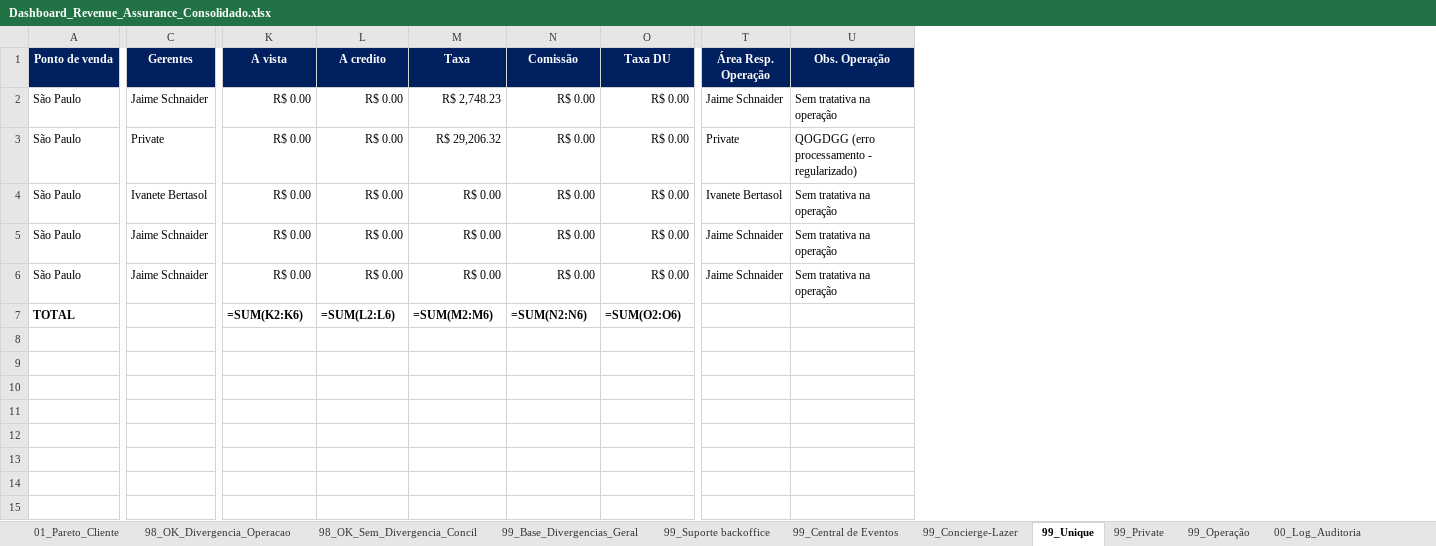
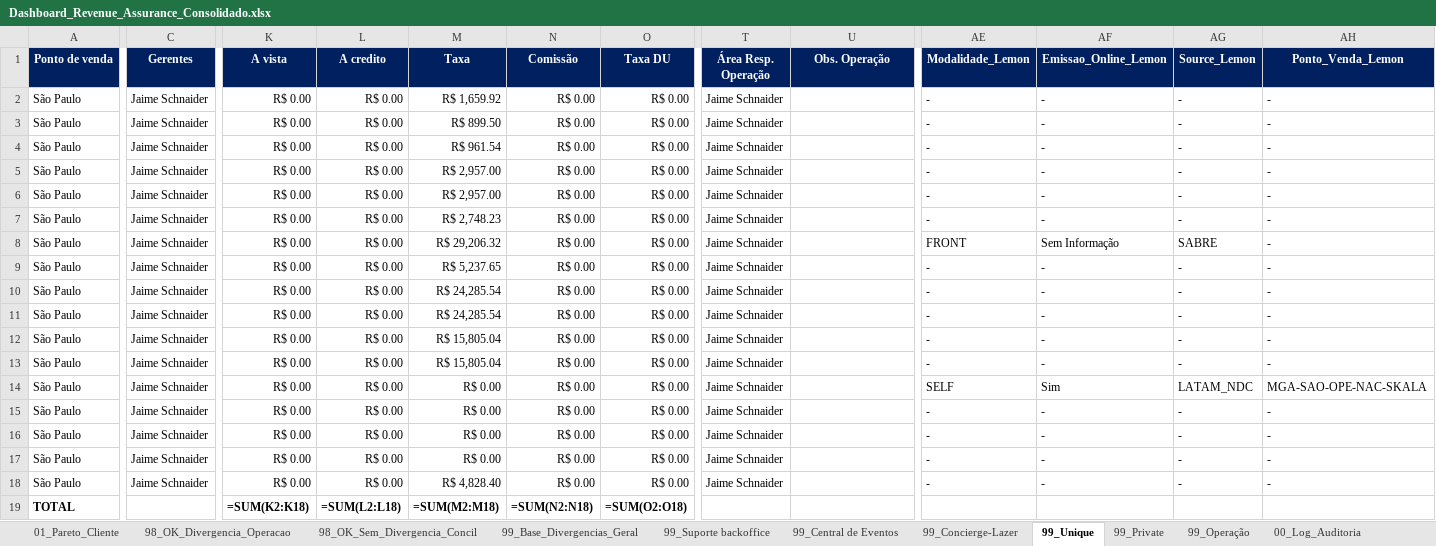
Before and after one commit to Mribeiro2025/revenue-assurance-app, an Excel workbook: Dashboard_Revenue_Assurance_Consolidado.xlsx, sheet 99_Unique, drawn as a sheet; only a part is shown, gaps mark what is left out; values as stored, in another font and other column widths than the file's, no borders; formulas without a stored value are shown as written; addresses are those after the commit; rows hold the shown columns only; the diff covers the shown part only; the diff names each change by its address in the sheet, - before the commit and + after, or states it on an @@ line.

```diff
--- a/Dashboard_Revenue_Assurance_Consolidado.xlsx (sheet 99_Unique)
+++ b/Dashboard_Revenue_Assurance_Consolidado.xlsx (sheet 99_Unique)
+column AE (Modalidade_Lemon), rows 7-8: - | FRONT; rows 14-16: SELF | - | -
+column AF (Emissao_Online_Lemon), rows 7-8: - | Sem Informação; rows 14-16: Sim | - | -
+column AG (Source_Lemon), rows 7-8: - | SABRE; rows 14-16: LATAM_NDC | - | -
+column AH (Ponto_Venda_Lemon), rows 7-8: - | -; rows 14-16: MGA-SAO-OPE-NAC-SKALA | - | -
+row 2: São Paulo | Jaime Schnaider | R$ 0.00 | R$ 0.00 | R$ 1,659.92 | R$ 0.00 | R$ 0.00 | Jaime Schnaider |  | - | - | - | -
+row 3: São Paulo | Jaime Schnaider | R$ 0.00 | R$ 0.00 | R$ 899.50 | R$ 0.00 | R$ 0.00 | Jaime Schnaider |  | - | - | - | -
+row 4: São Paulo | Jaime Schnaider | R$ 0.00 | R$ 0.00 | R$ 961.54 | R$ 0.00 | R$ 0.00 | Jaime Schnaider |  | - | - | - | -
+row 5: São Paulo | Jaime Schnaider | R$ 0.00 | R$ 0.00 | R$ 2,957.00 | R$ 0.00 | R$ 0.00 | Jaime Schnaider |  | - | - | - | -
+row 6: São Paulo | Jaime Schnaider | R$ 0.00 | R$ 0.00 | R$ 2,957.00 | R$ 0.00 | R$ 0.00 | Jaime Schnaider |  | - | - | - | -
-U7 (Obs. Operação): Sem tratativa na operação
+U7 (Obs. Operação): (empty)
-C8 (Gerentes): Private
+C8 (Gerentes): Jaime Schnaider
-T8 (Área Resp. Operação): Private
+T8 (Área Resp. Operação): Jaime Schnaider
-U8 (Obs. Operação): QOGDGG (erro processamento - regularizado)
+U8 (Obs. Operação): (empty)
+row 9: São Paulo | Jaime Schnaider | R$ 0.00 | R$ 0.00 | R$ 5,237.65 | R$ 0.00 | R$ 0.00 | Jaime Schnaider |  | - | - | - | -
+row 10: São Paulo | Jaime Schnaider | R$ 0.00 | R$ 0.00 | R$ 24,285.54 | R$ 0.00 | R$ 0.00 | Jaime Schnaider |  | - | - | - | -
+row 11: São Paulo | Jaime Schnaider | R$ 0.00 | R$ 0.00 | R$ 24,285.54 | R$ 0.00 | R$ 0.00 | Jaime Schnaider |  | - | - | - | -
+row 12: São Paulo | Jaime Schnaider | R$ 0.00 | R$ 0.00 | R$ 15,805.04 | R$ 0.00 | R$ 0.00 | Jaime Schnaider |  | - | - | - | -
+row 13: São Paulo | Jaime Schnaider | R$ 0.00 | R$ 0.00 | R$ 15,805.04 | R$ 0.00 | R$ 0.00 | Jaime Schnaider |  | - | - | - | -
-C14 (Gerentes): Ivanete Bertasol
+C14 (Gerentes): Jaime Schnaider
-T14 (Área Resp. Operação): Ivanete Bertasol
+T14 (Área Resp. Operação): Jaime Schnaider
-U14:U16 (Obs. Operação): Sem tratativa na operação
+U14:U16 (Obs. Operação): (empty)
+row 17: São Paulo | Jaime Schnaider | R$ 0.00 | R$ 0.00 | R$ 0.00 | R$ 0.00 | R$ 0.00 | Jaime Schnaider |  | - | - | - | -
+row 18: São Paulo | Jaime Schnaider | R$ 0.00 | R$ 0.00 | R$ 4,828.40 | R$ 0.00 | R$ 0.00 | Jaime Schnaider |  | - | - | - | -
-K19 (A vista): =SUM(K2:K6)
+K19 (A vista): =SUM(K2:K18)
-L19 (A credito): =SUM(L2:L6)
+L19 (A credito): =SUM(L2:L18)
-M19 (Taxa): =SUM(M2:M6)
+M19 (Taxa): =SUM(M2:M18)
-N19 (Comissão): =SUM(N2:N6)
+N19 (Comissão): =SUM(N2:N18)
-O19 (Taxa DU): =SUM(O2:O6)
+O19 (Taxa DU): =SUM(O2:O18)
```
Also changed, not shown: 3 edited cells elsewhere in this sheet, sheet 99_Base_Divergencias_Geral, sheet 99_Operação, sheet 98_OK_Divergencia_Operacao, sheet 99_Central de Eventos, sheet 98_OK_Sem_Divergencia_Concil, sheet 99_Concierge-Lazer, 3 more sheets, GOL.XLSX, 5 other files.
